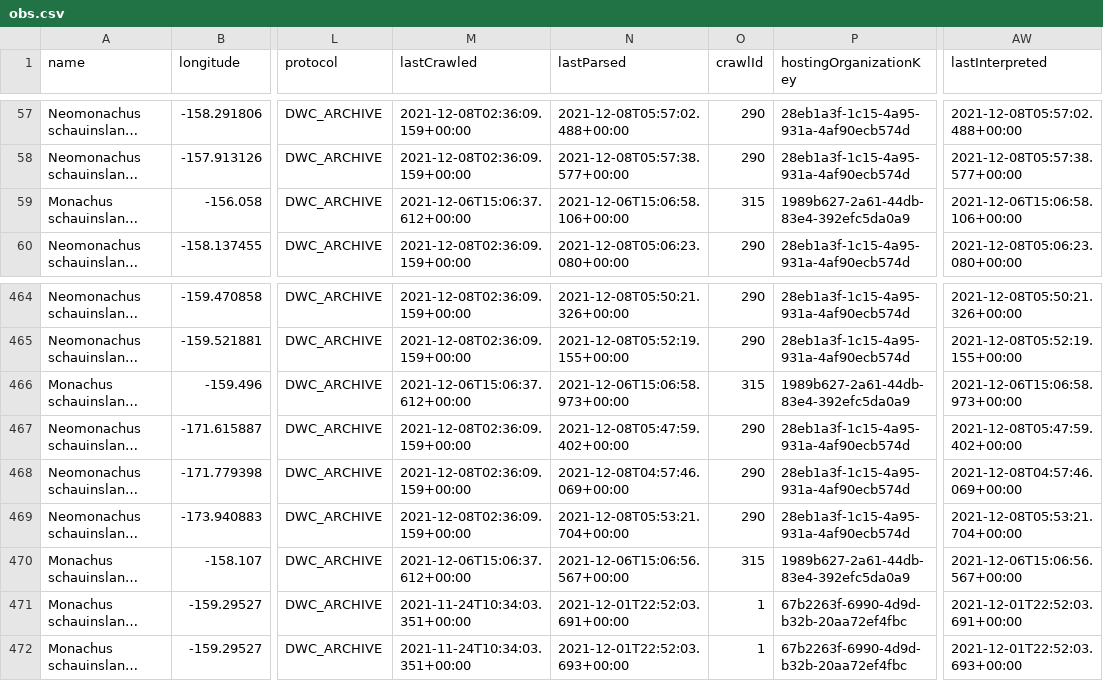
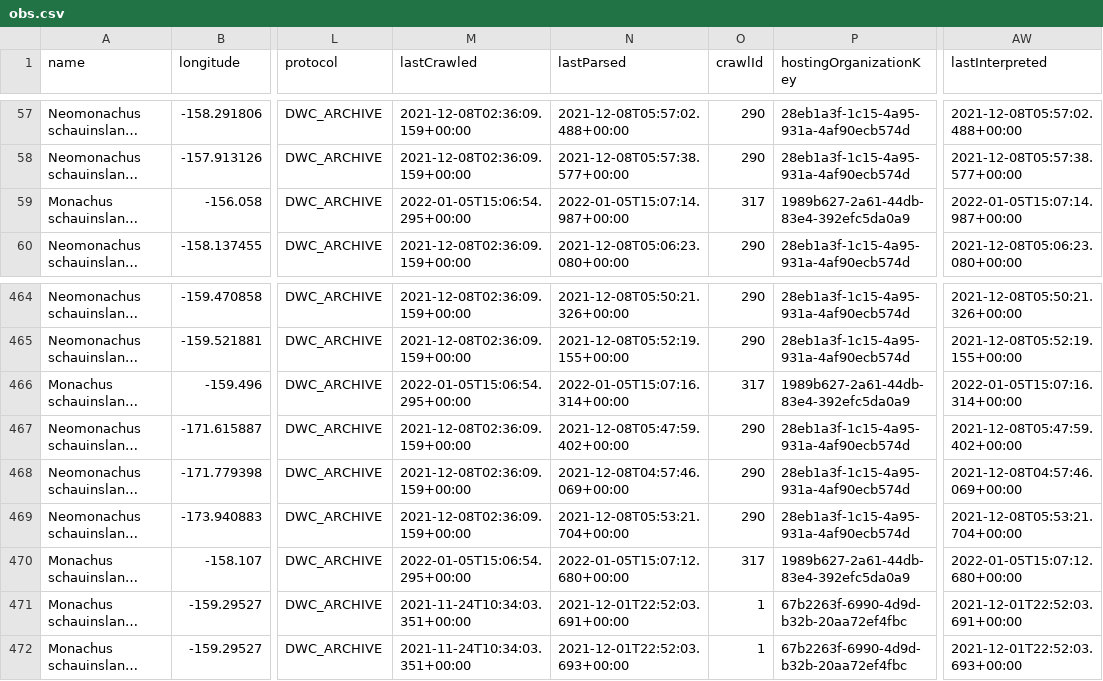
Before and after one commit to ConnorFlynn/eds232-species, a CSV file: data/sdm/obs.csv, drawn as a sheet; only a part is shown, gaps mark what is left out; long unchanged cells end in …; the diff names each change by its address in the sheet, - before the commit and + after, or states it on an @@ line.

```diff
--- a/data/sdm/obs.csv
+++ b/data/sdm/obs.csv
-M59 (lastCrawled): 2021-12-06T15:06:37.612+00:00
+M59 (lastCrawled): 2022-01-05T15:06:54.295+00:00
-N59 (lastParsed): 2021-12-06T15:06:58.106+00:00
+N59 (lastParsed): 2022-01-05T15:07:14.987+00:00
-O59 (crawlId): 315
+O59 (crawlId): 317
-AW59 (lastInterpreted): 2021-12-06T15:06:58.106+00:00
+AW59 (lastInterpreted): 2022-01-05T15:07:14.987+00:00
-M466 (lastCrawled): 2021-12-06T15:06:37.612+00:00
+M466 (lastCrawled): 2022-01-05T15:06:54.295+00:00
-N466 (lastParsed): 2021-12-06T15:06:58.973+00:00
+N466 (lastParsed): 2022-01-05T15:07:16.314+00:00
-O466 (crawlId): 315
+O466 (crawlId): 317
-AW466 (lastInterpreted): 2021-12-06T15:06:58.973+00:00
+AW466 (lastInterpreted): 2022-01-05T15:07:16.314+00:00
-M470 (lastCrawled): 2021-12-06T15:06:37.612+00:00
+M470 (lastCrawled): 2022-01-05T15:06:54.295+00:00
-N470 (lastParsed): 2021-12-06T15:06:56.567+00:00
+N470 (lastParsed): 2022-01-05T15:07:12.680+00:00
-O470 (crawlId): 315
+O470 (crawlId): 317
-AW470 (lastInterpreted): 2021-12-06T15:06:56.567+00:00
+AW470 (lastInterpreted): 2022-01-05T15:07:12.680+00:00
```
Also changed, not shown: 2 other files.
